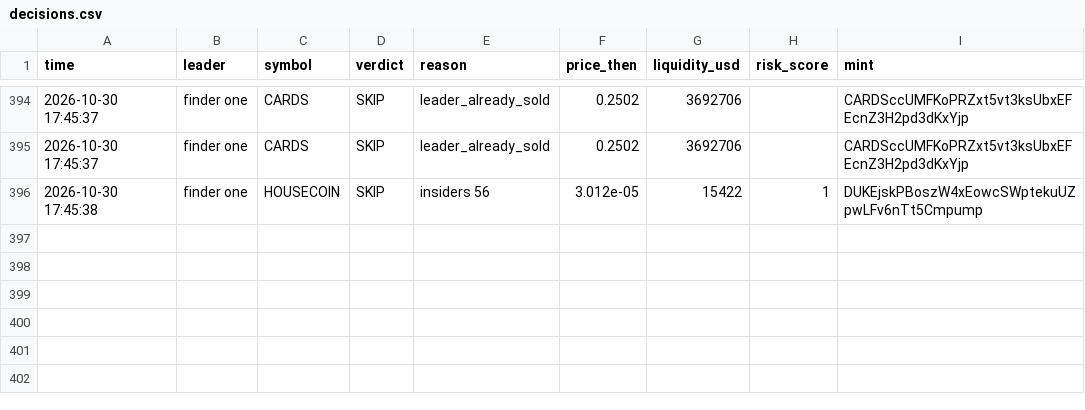
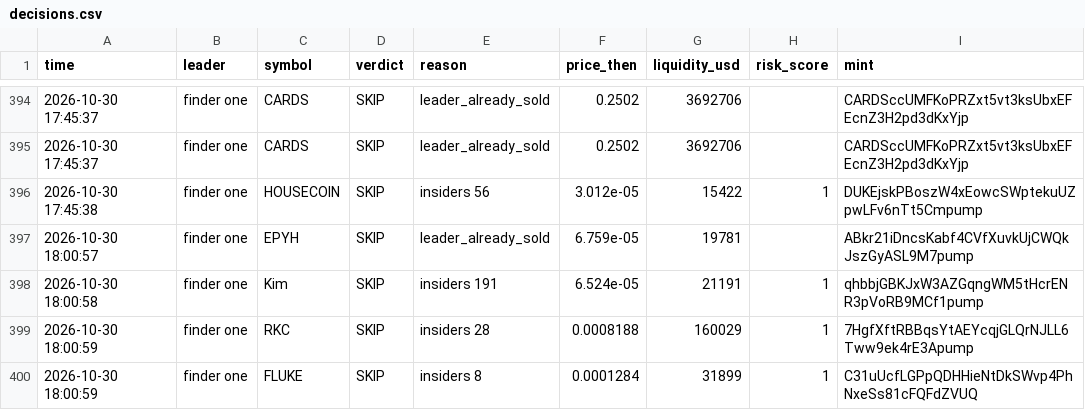
Before and after one commit to Just-in-ii/paper-desk, a CSV file: decisions.csv, drawn as a sheet; only a part is shown, gaps mark what is left out.

```diff
--- a/decisions.csv
+++ b/decisions.csv
@@ -396 +396,5 @@ time,leader,symbol,verdict,reason,price_then,liquidity_usd,risk_score,mint
 2026-10-30 17:45:38,finder one,HOUSECOIN,SKIP,insiders 56,3.012e-05,15422,1,DUKEjskPBoszW4xEowcSWptekuUZpwLFv6nTt5Cmpump
+2026-10-30 18:00:57,finder one,EPYH,SKIP,leader_already_sold,6.759e-05,19781,,ABkr21iDncsKabf4CVfXuvkUjCWQkJszGyASL9M7pump
+2026-10-30 18:00:58,finder one,Kim,SKIP,insiders 191,6.524e-05,21191,1,qhbbjGBKJxW3AZGqngWM5tHcrENR3pVoRB9MCf1pump
+2026-10-30 18:00:59,finder one,RKC,SKIP,insiders 28,0.0008188,160029,1,7HgfXftRBBqsYtAEYcqjGLQrNJLL6Tww9ek4rE3Apump
+2026-10-30 18:00:59,finder one,FLUKE,SKIP,insiders 8,0.0001284,31899,1,C31uUcfLGPpQDHHieNtDkSWvp4PhNxeSs81cFQFdZVUQ
```
Also changed, not shown: 2 other files.
